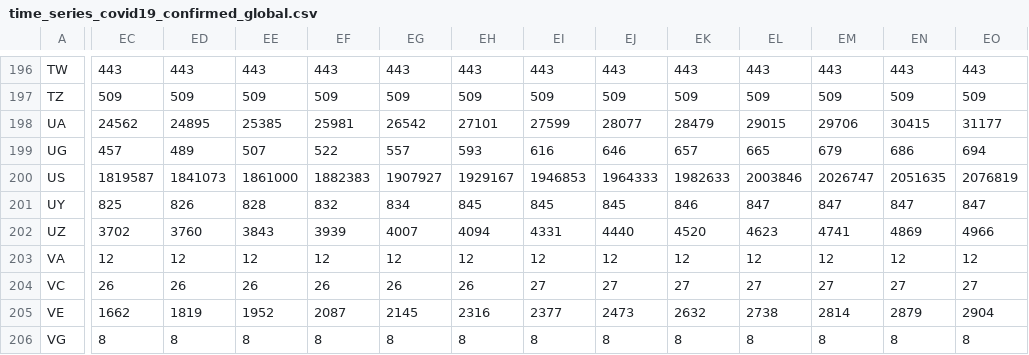
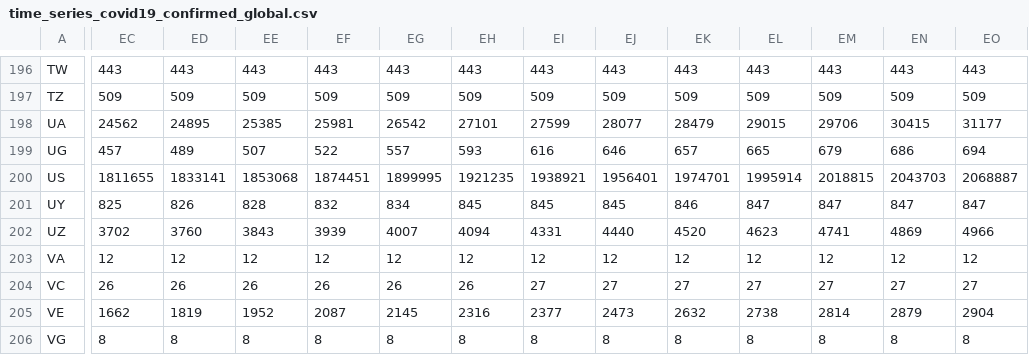
Before and after one commit to jjbeto/talkPy4JavaDevResources, a CSV file: johns_hopkins/time_series_covid19_confirmed_global.csv, drawn as a sheet; only a part is shown, gaps mark what is left out; the diff covers the shown part only; the diff names each change by its address in the sheet, - before the commit and + after, or states it on an @@ line.

```diff
--- a/johns_hopkins/time_series_covid19_confirmed_global.csv
+++ b/johns_hopkins/time_series_covid19_confirmed_global.csv
-EC200: 1819587
+EC200: 1811655
-ED200: 1841073
+ED200: 1833141
-EE200: 1861000
+EE200: 1853068
-EF200: 1882383
+EF200: 1874451
-EG200: 1907927
+EG200: 1899995
-EH200: 1929167
+EH200: 1921235
-EI200: 1946853
+EI200: 1938921
-EJ200: 1964333
+EJ200: 1956401
-EK200: 1982633
+EK200: 1974701
-EL200: 2003846
+EL200: 1995914
-EM200: 2026747
+EM200: 2018815
-EN200: 2051635
+EN200: 2043703
-EO200: 2076819
+EO200: 2068887
```
Also changed, not shown: 26 edited cells elsewhere in this file.
